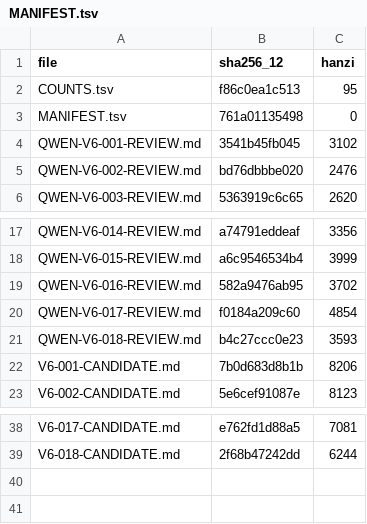
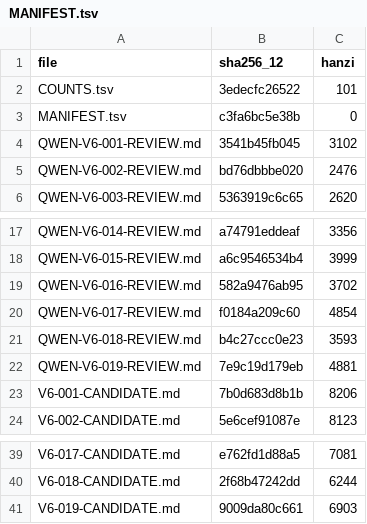
Before and after one commit to LYL-Z/the-memory-reading-notes, a TSV file: editorial/literary-revision/qwen-max/volume-06/MANIFEST.tsv, drawn as a sheet; only a part is shown, gaps mark what is left out.

Commit message:
lit(QWEN-R1): V6-019最后一张答卷 6158->6903(+745,+12.1%) 6/9化学8:30-9:45生物17:00-18:15与湖南2025硬事实一致高中最后一场；与017同构三个完整版本并存:1-15版本A(内部9-10段又倒回化学与午休)/16-24版本B/25-31版本C(末尾把已睡着的叙述者拉回当天下午窗边)；化学三写生物三写交卷四写晚饭三写笔放抽屉三写睡着五写已合并；mv619句子级cut拆44块重组,切块边界保留可整块回退；证件位置矛盾已修(已拿出放好却仍写口袋里证件还在)、七点的考场已改清早的考场、两处切块悬空逗号尾已补、躺二十分钟改那二十分钟避免二次躺下、主体的中午跨版本指代已改、很大的事实指代已改、不提议补主语；母亲两段午饭叮嘱择一父亲两次催促合并；宋俊豪写不干净的最后一科不值得、父亲自己交的卷子我们不看、母亲四处全部零新增(母亲零新增第十九章)、卷子交了结果未到同学还没有正式告别大学的门也还没有开(第六部与第七部接口句)、没有礼花的金光只是夏天的日落、章末不在手上的夜可以黑到底整段一字未动、顶针零降密且凉在锅里的明天可以热链条完整；新增那栋楼我一共进去过六次(同一栋楼两种用法前一种是容器后一种是关卡/回头看会把六次变成一次告别而我不想给它这个待遇它只是被用过)+化学那个空我到现在也没有去查答案(不是怕错是怕它其实不难/一个空着的位置只要不去填它就还是当时太难填上以后可能变成当时太蠢/忘记不是解决)+半句和空白不是一回事(断掉的字比空白难看/那几步不加分却把不会的位置标得很准/做对可以靠熟练承认到哪儿为止只能靠自己)+父亲那句自己交的卷子我们不看我想了很多年(他说的不是能不能看是看了以后会怎么样/猜出来的话一旦被父母记住就会变成他们那几天的天气/他不要我负责他们的情绪/它要求说话的人放弃知情权而放弃知情权的人往往正是最想知道的那个/母亲问累不累那不是问题那是让我可以去睡)；自查拦下三处:后望长段切断章末顶针链已整体后移、那半句还在楼上答卷已运离已改、十七岁新增精确年龄已改刚考完的人

```diff
--- a/editorial/literary-revision/qwen-max/volume-06/MANIFEST.tsv
+++ b/editorial/literary-revision/qwen-max/volume-06/MANIFEST.tsv
@@ -1,4 +1,4 @@
 file	sha256_12	hanzi
-COUNTS.tsv	f86c0ea1c513	95
-MANIFEST.tsv	761a01135498	0
+COUNTS.tsv	3edecfc26522	101
+MANIFEST.tsv	c3fa6bc5e38b	0
 QWEN-V6-001-REVIEW.md	3541b45fb045	3102
@@ -21,2 +21,3 @@ QWEN-V6-017-REVIEW.md	f0184a209c60	4854
 QWEN-V6-018-REVIEW.md	b4c27ccc0e23	3593
+QWEN-V6-019-REVIEW.md	7e9c19d179eb	4881
 V6-001-CANDIDATE.md	7b0d683d8b1b	8206
@@ -39 +40,2 @@ V6-017-CANDIDATE.md	e762fd1d88a5	7081
 V6-018-CANDIDATE.md	2f68b47242dd	6244
+V6-019-CANDIDATE.md	9009da80c661	6903
```
Also changed, not shown: editorial/literary-revision/qwen-max/QWEN-CHAPTER-QUEUE.tsv, editorial/literary-revision/qwen-max/QWEN-REVISION-LEDGER.tsv, 9 other files.
